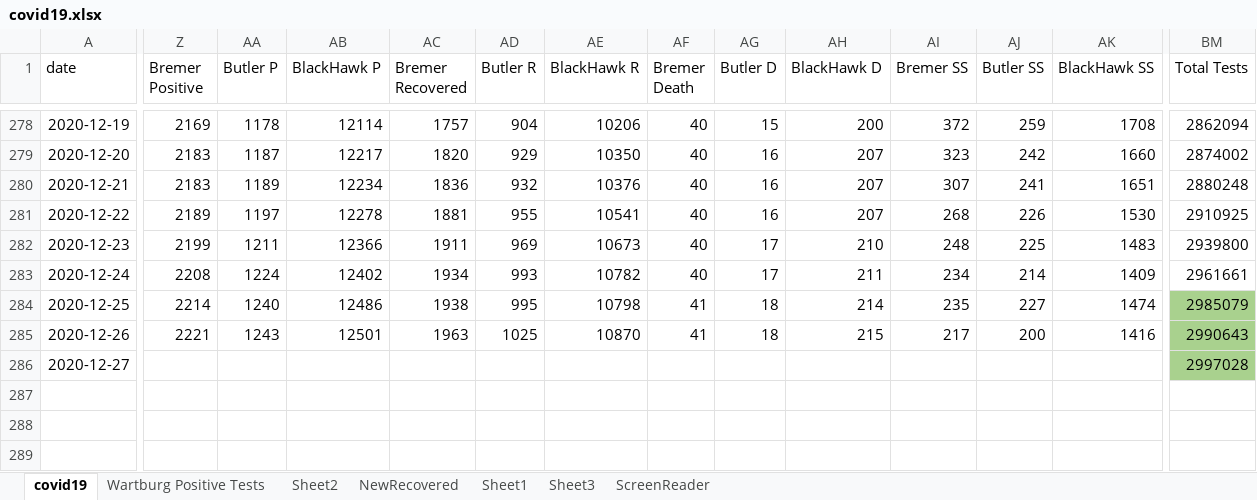
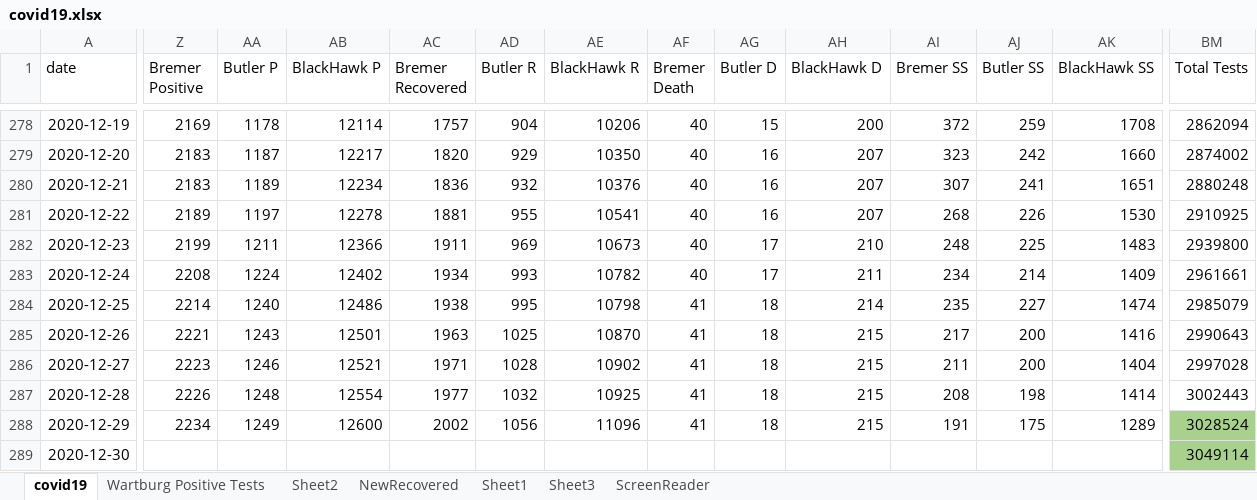
Before and after one commit to mbirgen/COVID19, an Excel workbook: covid19.xlsx, sheet covid19, drawn as a sheet; only a part is shown, gaps mark what is left out; values as stored, in another font and other column widths than the file's, no borders; conditional formats not drawn; rows hold the shown columns only; the diff covers the shown part only; the diff names each change by its address in the sheet, - before the commit and + after, or states it on an @@ line.

Commit message:
12-30-2020 Data

```diff
--- a/covid19.xlsx (sheet covid19)
+++ b/covid19.xlsx (sheet covid19)
-BM284:BM286 fill: #A9D18E
+BM284:BM286 fill: none
-Z286 (Bremer Positive): (empty)
+Z286 (Bremer Positive): 2223
-AA286 (Butler P): (empty)
+AA286 (Butler P): 1246
-AB286 (BlackHawk P): (empty)
+AB286 (BlackHawk P): 12521
-AC286 (Bremer Recovered): (empty)
+AC286 (Bremer Recovered): 1971
-AD286 (Butler R): (empty)
+AD286 (Butler R): 1028
-AE286 (BlackHawk R): (empty)
+AE286 (BlackHawk R): 10902
-AF286 (Bremer Death): (empty)
+AF286 (Bremer Death): 41
-AG286 (Butler D): (empty)
+AG286 (Butler D): 18
-AH286 (BlackHawk D): (empty)
+AH286 (BlackHawk D): 215
-AI286 (Bremer SS): (empty)
+AI286 (Bremer SS): 211
-AJ286 (Butler SS): (empty)
+AJ286 (Butler SS): 200
-AK286 (BlackHawk SS): (empty)
+AK286 (BlackHawk SS): 1404
+row 287: 2020-12-28 | 2226 | 1248 | 12554 | 1977 | 1032 | 10925 | 41 | 18 | 215 | 208 | 198 | 1414 | 3002443
+row 288: 2020-12-29 | 2234 | 1249 | 12600 | 2002 | 1056 | 11096 | 41 | 18 | 215 | 191 | 175 | 1289 | 3028524
+row 289: 2020-12-30 |  |  |  |  |  |  |  |  |  |  |  |  | 3049114
```
Also changed, not shown: cell formats elsewhere in this sheet, 20 other files.
